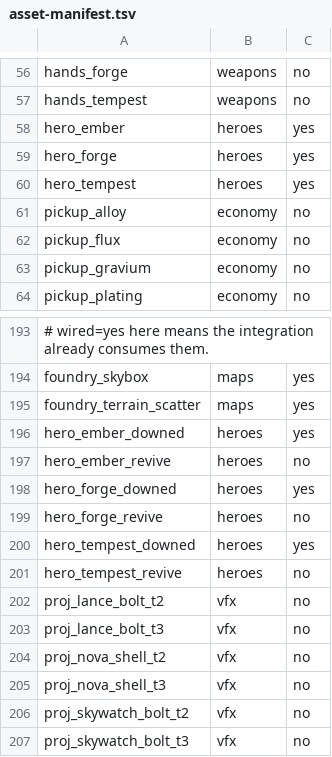
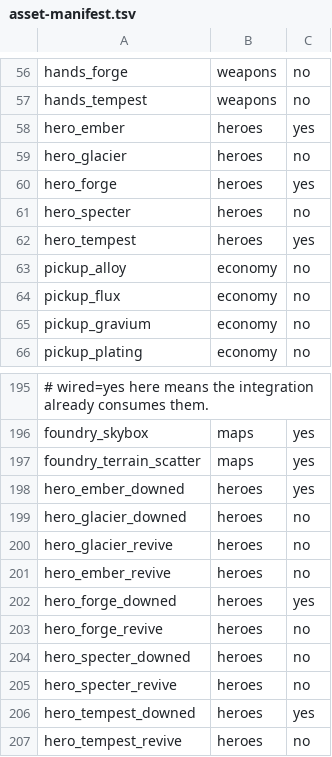
Before and after one commit to cbhead/deep-field-3d, a TSV file: docs/asset-manifest.tsv, drawn as a sheet; only a part is shown, gaps mark what is left out; the shorter side is filled out with more unchanged rows.

```diff
--- a/docs/asset-manifest.tsv
+++ b/docs/asset-manifest.tsv
@@ -58,3 +58,5 @@ hands_tempest	weapons	no
 hero_ember	heroes	yes
+hero_glacier	heroes	no
 hero_forge	heroes	yes
+hero_specter	heroes	no
 hero_tempest	heroes	yes
@@ -196,2 +198,4 @@ foundry_terrain_scatter	maps	yes
 hero_ember_downed	heroes	yes
+hero_glacier_downed	heroes	no
+hero_glacier_revive	heroes	no
 hero_ember_revive	heroes	no
@@ -199,2 +203,4 @@ hero_forge_downed	heroes	yes
 hero_forge_revive	heroes	no
+hero_specter_downed	heroes	no
+hero_specter_revive	heroes	no
 hero_tempest_downed	heroes	yes
```
Also changed, not shown: 4 other files.
